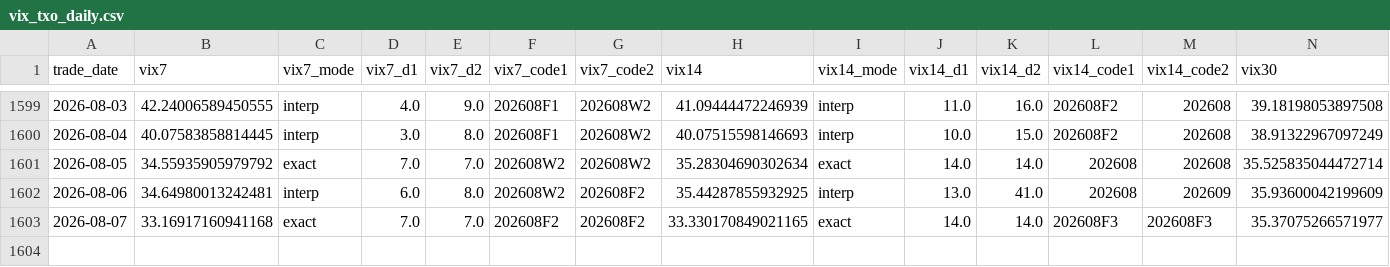
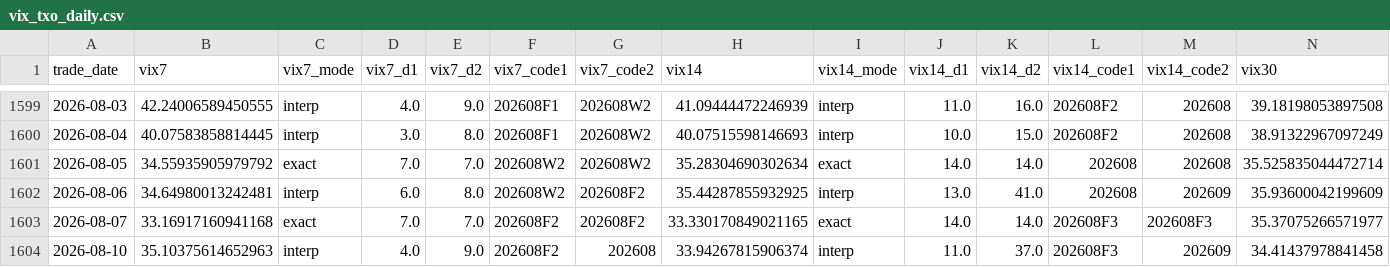
Before and after one commit to miYuz/taifex-vix, a CSV file: data/vix_txo_daily.csv, drawn as a sheet; only a part is shown, gaps mark what is left out; rows hold the shown columns only; the diff names each change by its address in the sheet, - before the commit and + after, or states it on an @@ line.

```diff
--- a/data/vix_txo_daily.csv
+++ b/data/vix_txo_daily.csv
+row 1604: 2026-08-10 | 35.10375614652963 | interp | 4.0 | 9.0 | 202608F2 | 202608 | 33.94267815906374 | interp | 11.0 | 37.0 | 202608F3 | 202609 | 34.41437978841458
```
Also changed, not shown: 3 other files.
